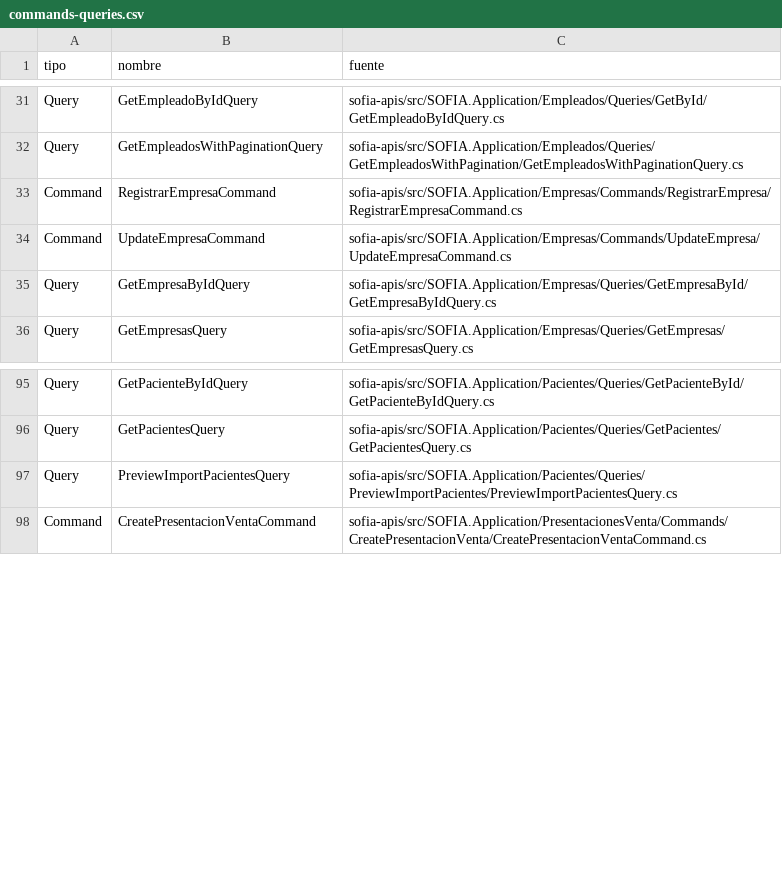
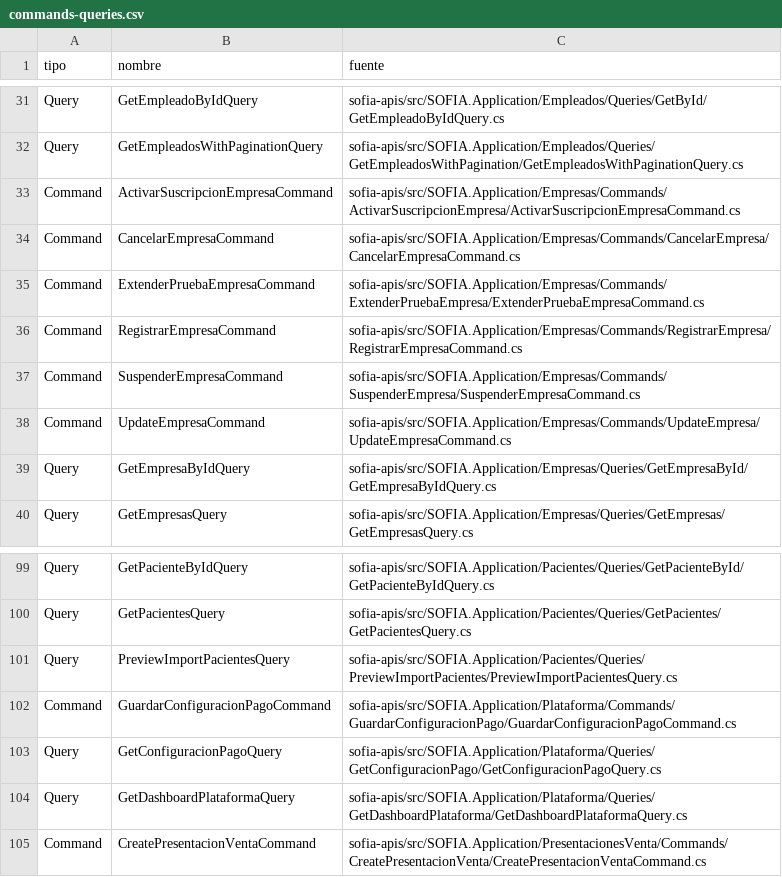
Before and after one commit to SoyGustavoFernandez/sofia-docs, a CSV file: _inventario/commands-queries.csv, drawn as a sheet; only a part is shown, gaps mark what is left out; the diff names each change by its address in the sheet, - before the commit and + after, or states it on an @@ line.

```diff
--- a/_inventario/commands-queries.csv
+++ b/_inventario/commands-queries.csv
+row 33: Command | ActivarSuscripcionEmpresaCommand | sofia-apis/src/SOFIA.Application/Empresas/Commands/ActivarSuscripcionEmpresa/ActivarSuscripcionEmpresaCommand.cs
+row 34: Command | CancelarEmpresaCommand | sofia-apis/src/SOFIA.Application/Empresas/Commands/CancelarEmpresa/CancelarEmpresaCommand.cs
+row 35: Command | ExtenderPruebaEmpresaCommand | sofia-apis/src/SOFIA.Application/Empresas/Commands/ExtenderPruebaEmpresa/ExtenderPruebaEmpresaCommand.cs
+row 37: Command | SuspenderEmpresaCommand | sofia-apis/src/SOFIA.Application/Empresas/Commands/SuspenderEmpresa/SuspenderEmpresaCommand.cs
+row 102: Command | GuardarConfiguracionPagoCommand | sofia-apis/src/SOFIA.Application/Plataforma/Commands/GuardarConfiguracionPago/GuardarConfiguracionPagoCommand.cs
+row 103: Query | GetConfiguracionPagoQuery | sofia-apis/src/SOFIA.Application/Plataforma/Queries/GetConfiguracionPago/GetConfiguracionPagoQuery.cs
+row 104: Query | GetDashboardPlataformaQuery | sofia-apis/src/SOFIA.Application/Plataforma/Queries/GetDashboardPlataforma/GetDashboardPlataformaQuery.cs
```
Also changed, not shown: _inventario/codigos-error-ocurrencias.csv, _inventario/endpoints.csv, 14 other files.
